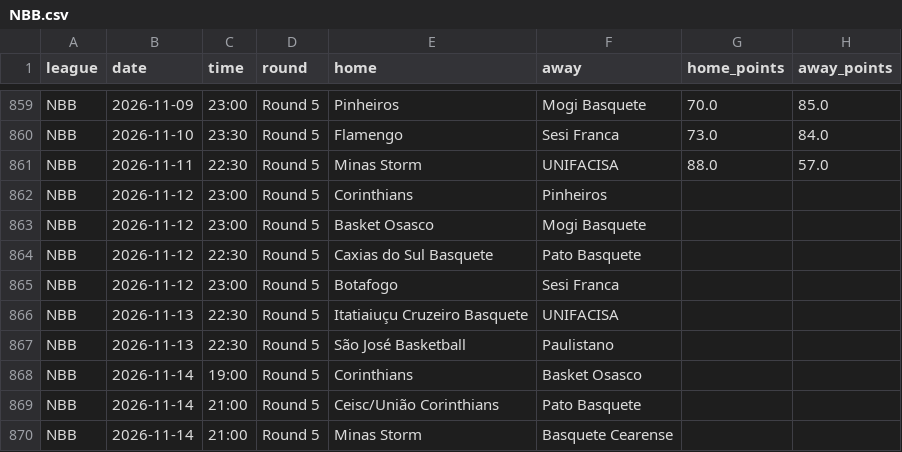
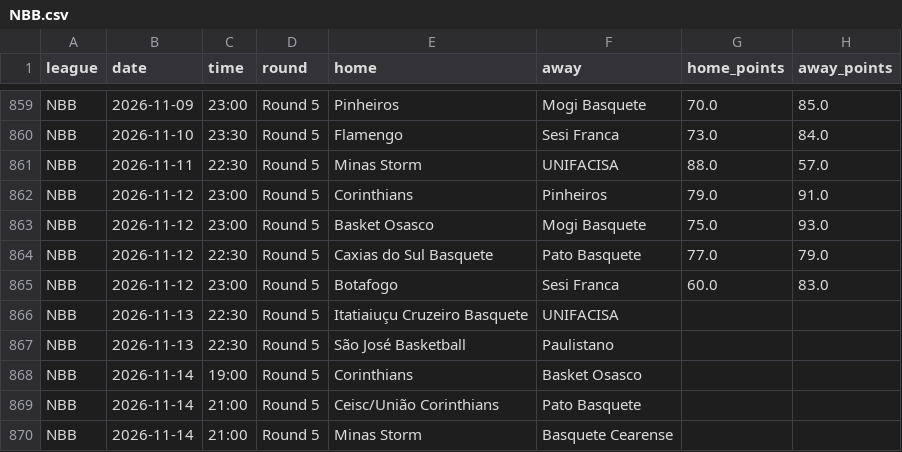
Before and after one commit to Goncalo-Silva-Dev/BotPredicts, a CSV file: NBB.csv, drawn as a sheet; only a part is shown, gaps mark what is left out.

```diff
--- a/NBB.csv
+++ b/NBB.csv
@@ -861,6 +861,6 @@ NBB,2026-11-10,23:30,Round 5,Flamengo,Sesi Franca,73.0,84.0
 NBB,2026-11-11,22:30,Round 5,Minas Storm,UNIFACISA,88.0,57.0
-NBB,2026-11-12,23:00,Round 5,Corinthians,Pinheiros,,
-NBB,2026-11-12,23:00,Round 5,Basket Osasco,Mogi Basquete,,
-NBB,2026-11-12,22:30,Round 5,Caxias do Sul Basquete,Pato Basquete,,
-NBB,2026-11-12,23:00,Round 5,Botafogo,Sesi Franca,,
+NBB,2026-11-12,23:00,Round 5,Corinthians,Pinheiros,79.0,91.0
+NBB,2026-11-12,23:00,Round 5,Basket Osasco,Mogi Basquete,75.0,93.0
+NBB,2026-11-12,22:30,Round 5,Caxias do Sul Basquete,Pato Basquete,77.0,79.0
+NBB,2026-11-12,23:00,Round 5,Botafogo,Sesi Franca,60.0,83.0
 NBB,2026-11-13,22:30,Round 5,Itatiaiuçu Cruzeiro Basquete,UNIFACISA,,
```
